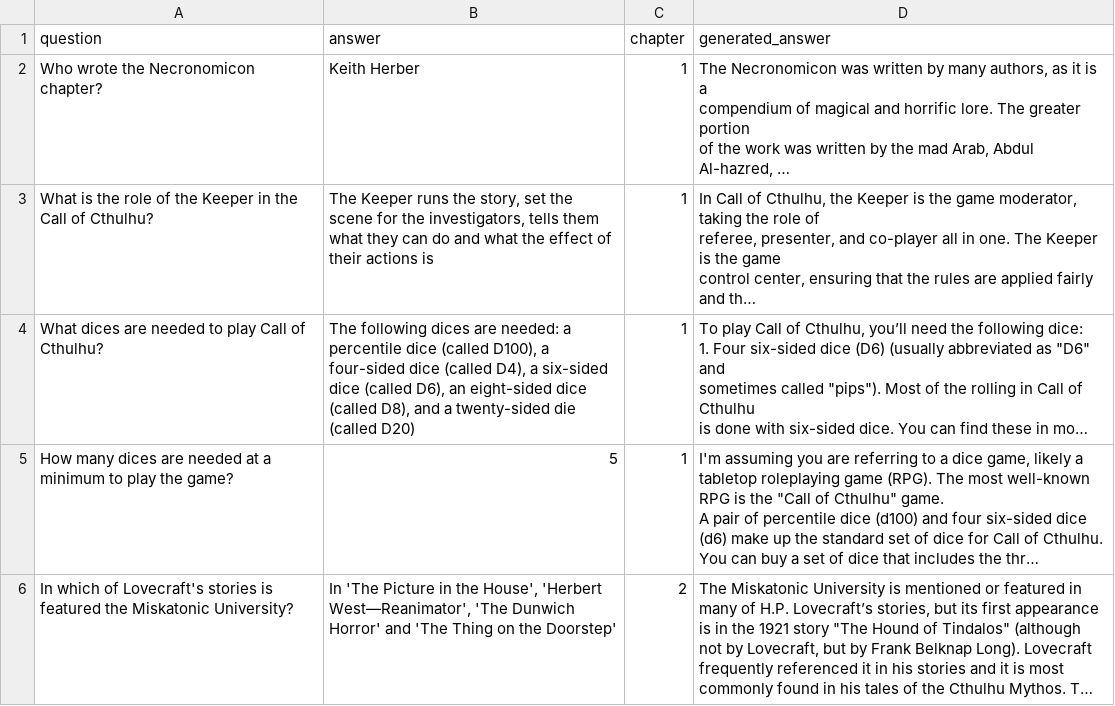
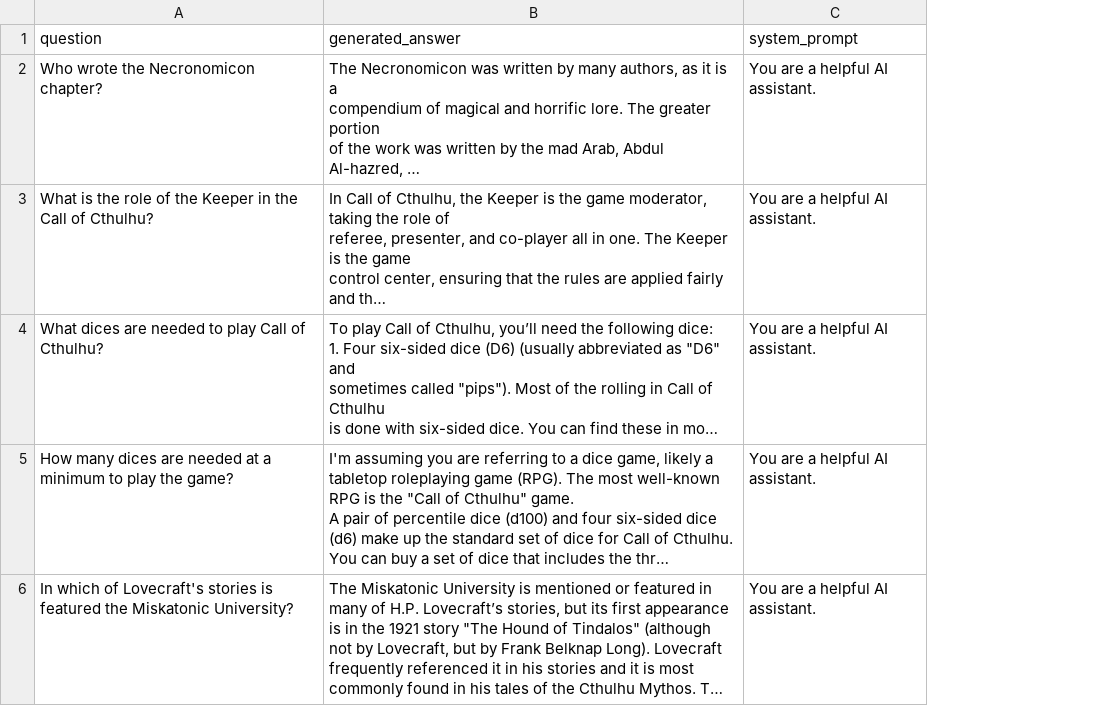
Before and after one commit to ellolo/llm-domain-adaptation-rag-lora, a CSV file: evaluation/evaluation-results/res_Llama-3.1-8B-Instruct-lr0.0001-b32-r64-a32-continuous-lora-cthulhu.csv, drawn as a sheet; only a part is shown; long unchanged cells end in …; removed rows and columns are numbered as before the commit, all else as after; the diff names each change by its address in the sheet, - before the commit and + after, or states it on an @@ line.

Commit message:
added generated answers

```diff
--- a/evaluation/evaluation-results/res_Llama-3.1-8B-Instruct-lr0.0001-b32-r64-a32-continuous-lora-cthulhu.csv
+++ b/evaluation/evaluation-results/res_Llama-3.1-8B-Instruct-lr0.0001-b32-r64-a32-continuous-lora-cthulhu.csv
-column B (answer), rows 2-6: Keith Herber | The Keeper runs the story, set the scene for the investigators, tells them what they can do and what the effect of their actions is | The following dices are needed: a percentile dice (called D100), a four-sided dice (called D4), a six-sided dice (called D6), an eight-sided dice (called D8), and a twenty-sided die (called D20) | 5 | In 'The Picture in the House', 'Herbert West—Reanimator', 'The Dunwich Horror' and 'The Thing on the Doorstep'
-column C (chapter), rows 2-6: 1 | 1 | 1 | 1 | 2
+column C (system_prompt), rows 2-6: all You are a helpful AI assistant.
```
